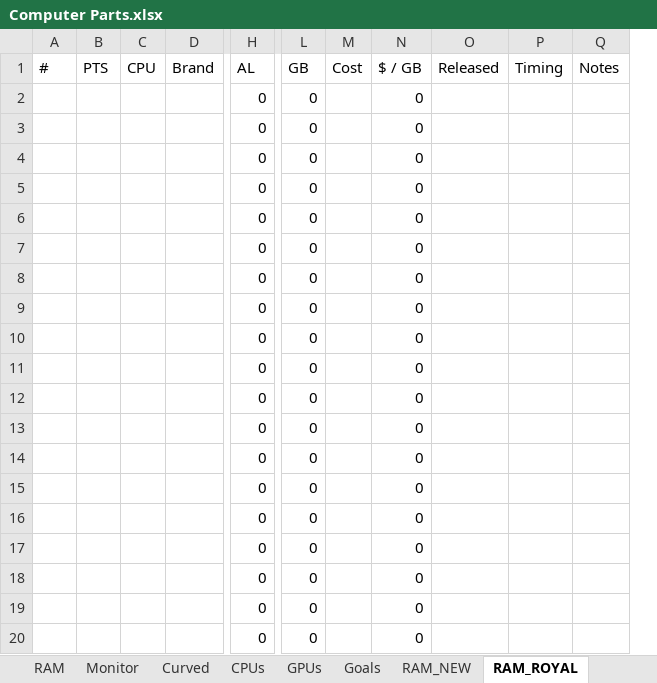
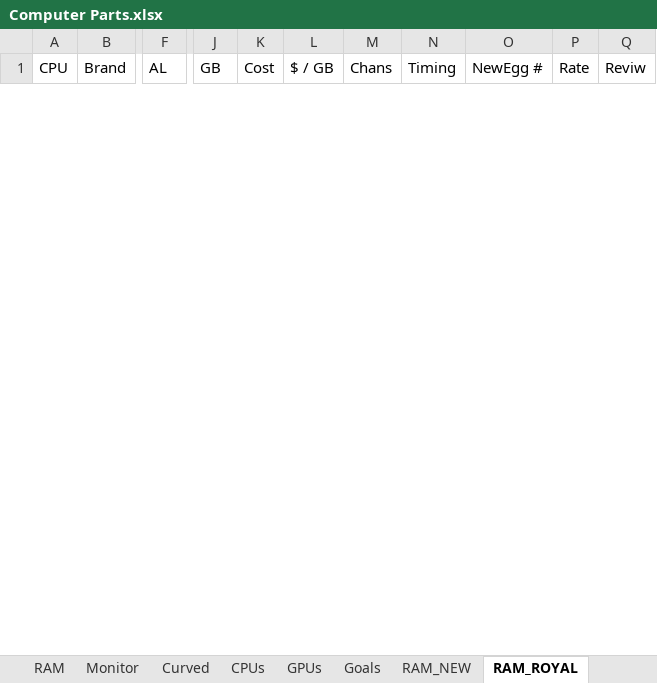
Before and after one commit to NVardell/Notes, an Excel workbook: Notes/Other/Computer Parts.xlsx, sheet RAM_ROYAL, drawn as a sheet; only a part is shown, gaps mark what is left out; values as stored, in another font and other column widths than the file's, no borders; conditional formats and table styles not drawn; removed rows and columns are numbered as before the commit, all else as after; rows hold the shown columns only; the diff covers the shown part only; the diff names each change by its address in the sheet, - before the commit and + after, or states it on an @@ line.

Commit message:
Pushing latest notes.

```diff
--- a/Notes/Other/Computer Parts.xlsx (sheet RAM_ROYAL)
+++ b/Notes/Other/Computer Parts.xlsx (sheet RAM_ROYAL)
-column A (#), empty
-column B (PTS), empty
-column O (Released), empty
+column M (Chans), empty
+column O (NewEgg #), empty
+column P (Rate), empty
-Q1: Notes
+Q1: Reviw
-row 2:  |  |  |  | 0 | 0 |  | 0
-row 3:  |  |  |  | 0 | 0 |  | 0
-row 4:  |  |  |  | 0 | 0 |  | 0
-row 5:  |  |  |  | 0 | 0 |  | 0
-row 6:  |  |  |  | 0 | 0 |  | 0
-row 7:  |  |  |  | 0 | 0 |  | 0
-row 8:  |  |  |  | 0 | 0 |  | 0
-row 9:  |  |  |  | 0 | 0 |  | 0
-row 10:  |  |  |  | 0 | 0 |  | 0
-row 11:  |  |  |  | 0 | 0 |  | 0
-row 12:  |  |  |  | 0 | 0 |  | 0
-row 13:  |  |  |  | 0 | 0 |  | 0
-row 14:  |  |  |  | 0 | 0 |  | 0
-row 15:  |  |  |  | 0 | 0 |  | 0
-row 16:  |  |  |  | 0 | 0 |  | 0
-row 17:  |  |  |  | 0 | 0 |  | 0
-row 18:  |  |  |  | 0 | 0 |  | 0
-row 19:  |  |  |  | 0 | 0 |  | 0
-row 20:  |  |  |  | 0 | 0 |  | 0
```
Also changed, not shown: 50 added rows and 57 removed rows elsewhere in this sheet, 1 other file.
